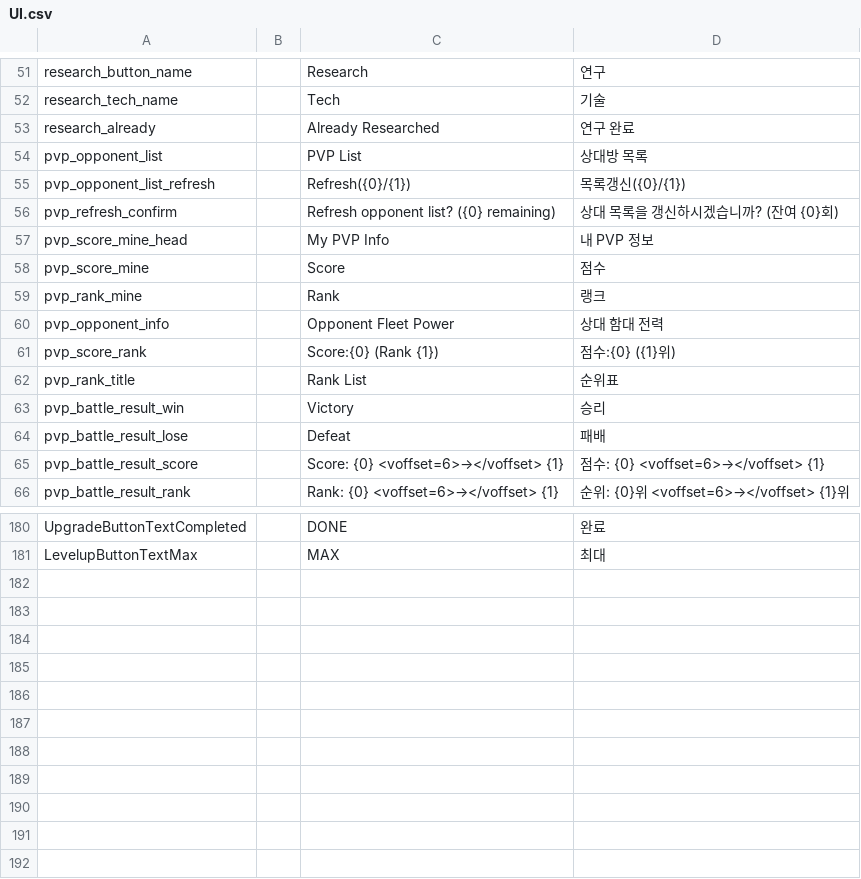
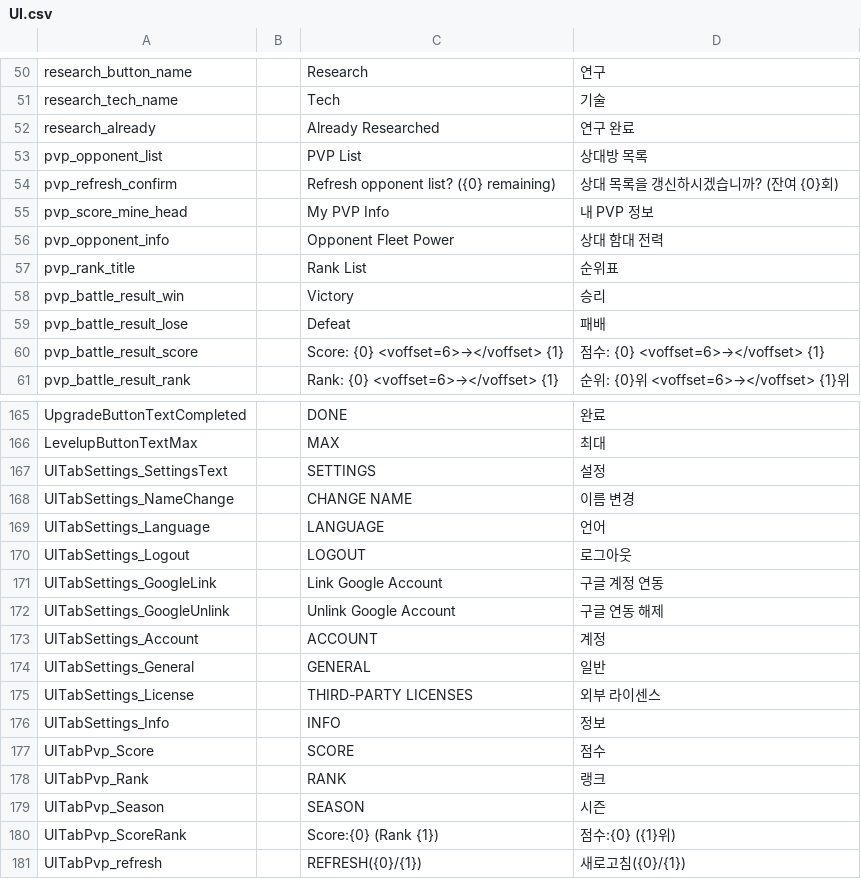
Before and after one commit to gsyan/thefirst_client_unity, a CSV file: Assets/Resources/Localization/csv/UI.csv, drawn as a sheet; only a part is shown, gaps mark what is left out; the diff covers the shown part only.

```diff
--- a/Assets/Resources/Localization/csv/UI.csv
+++ b/Assets/Resources/Localization/csv/UI.csv
@@ -54,9 +53,5 @@ research_already,,Already Researched,연구 완료
 pvp_opponent_list,,PVP List,상대방 목록
-pvp_opponent_list_refresh,,Refresh({0}/{1}),목록갱신({0}/{1})
 pvp_refresh_confirm,,Refresh opponent list? ({0} remaining),상대 목록을 갱신하시겠습니까? (잔여 {0}회)
 pvp_score_mine_head,,My PVP Info,내 PVP 정보
-pvp_score_mine,,Score,점수
-pvp_rank_mine,,Rank,랭크
 pvp_opponent_info,,Opponent Fleet Power,상대 함대 전력
-pvp_score_rank,,Score:{0} (Rank {1}),점수:{0} ({1}위)
 pvp_rank_title,,Rank List,순위표
@@ -181 +166,16 @@ UpgradeButtonTextCompleted,,DONE,완료
 LevelupButtonTextMax,,MAX,최대
+UITabSettings_SettingsText,,SETTINGS,설정
+UITabSettings_NameChange,,CHANGE NAME,이름 변경
+UITabSettings_Language,,LANGUAGE,언어
+UITabSettings_Logout,,LOGOUT,로그아웃
+UITabSettings_GoogleLink,,Link Google Account,구글 계정 연동
+UITabSettings_GoogleUnlink,,Unlink Google Account,구글 연동 해제
+UITabSettings_Account,,ACCOUNT,계정
+UITabSettings_General,,GENERAL,일반
+UITabSettings_License,,THIRD-PARTY LICENSES,외부 라이센스
+UITabSettings_Info,,INFO,정보
+UITabPvp_Score,,SCORE,점수
+UITabPvp_Rank,,RANK,랭크
+UITabPvp_Season,,SEASON,시즌
+UITabPvp_ScoreRank,,Score:{0} (Rank {1}),점수:{0} ({1}위)
+UITabPvp_refresh,,REFRESH({0}/{1}),새로고침({0}/{1})
```
Also changed, not shown: 11 removed rows and 2 edited cells elsewhere in this file, 32 other files.
